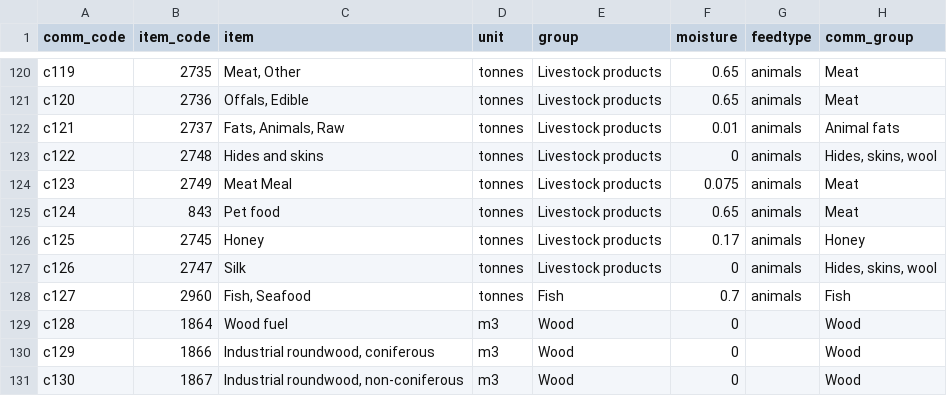
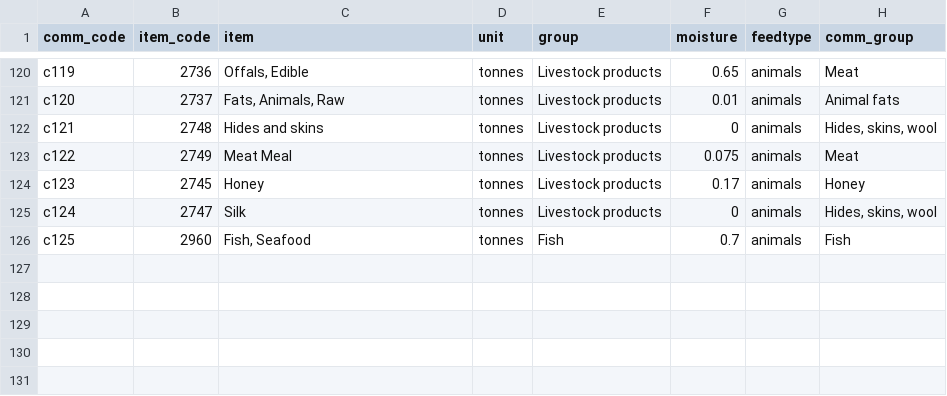
Before and after one commit to fineprint-global/fabio, a CSV file: inst/items_full.csv, drawn as a sheet; only a part is shown, gaps mark what is left out; removed rows and columns are numbered as before the commit, all else as after; the diff covers the shown part only; the diff names each change by its address in the sheet, - before the commit and + after, or states it on an @@ line.

```diff
--- a/inst/items_full.csv
+++ b/inst/items_full.csv
-B120 (item_code): 2735
+B120 (item_code): 2736
-C120 (item): Meat, Other
+C120 (item): Offals, Edible
-B121 (item_code): 2736
+B121 (item_code): 2737
-C121 (item): Offals, Edible
+C121 (item): Fats, Animals, Raw
-F121 (moisture): 0.65
+F121 (moisture): 0.01
-H121 (comm_group): Meat
+H121 (comm_group): Animal fats
-B122 (item_code): 2737
+B122 (item_code): 2748
-C122 (item): Fats, Animals, Raw
+C122 (item): Hides and skins
-F122 (moisture): 0.01
+F122 (moisture): 0
-H122 (comm_group): Animal fats
+H122 (comm_group): Hides, skins, wool
-B123 (item_code): 2748
+B123 (item_code): 2749
-C123 (item): Hides and skins
+C123 (item): Meat Meal
-F123 (moisture): 0
+F123 (moisture): 0.075
-H123 (comm_group): Hides, skins, wool
+H123 (comm_group): Meat
-B124 (item_code): 2749
+B124 (item_code): 2745
-C124 (item): Meat Meal
+C124 (item): Honey
-F124 (moisture): 0.075
+F124 (moisture): 0.17
-H124 (comm_group): Meat
+H124 (comm_group): Honey
-B125 (item_code): 843
+B125 (item_code): 2747
-C125 (item): Pet food
+C125 (item): Silk
-F125 (moisture): 0.65
+F125 (moisture): 0
-H125 (comm_group): Meat
+H125 (comm_group): Hides, skins, wool
-row 126: c125 | 2745 | Honey | tonnes | Livestock products | 0.17 | animals | Honey
-row 127: c126 | 2747 | Silk | tonnes | Livestock products | 0 | animals | Hides, skins, wool
-A126 (comm_code): c127
+A126 (comm_code): c125
-row 129: c128 | 1864 | Wood fuel | m3 | Wood | 0 |  | Wood
-row 130: c129 | 1866 | Industrial roundwood, coniferous | m3 | Wood | 0 |  | Wood
-row 131: c130 | 1867 | Industrial roundwood, non-coniferous | m3 | Wood | 0 |  | Wood
```
Also changed, not shown: 32 edited cells elsewhere in this file, inst/items_supply-shares.csv, inst/items_supply.csv, 9 other files.
